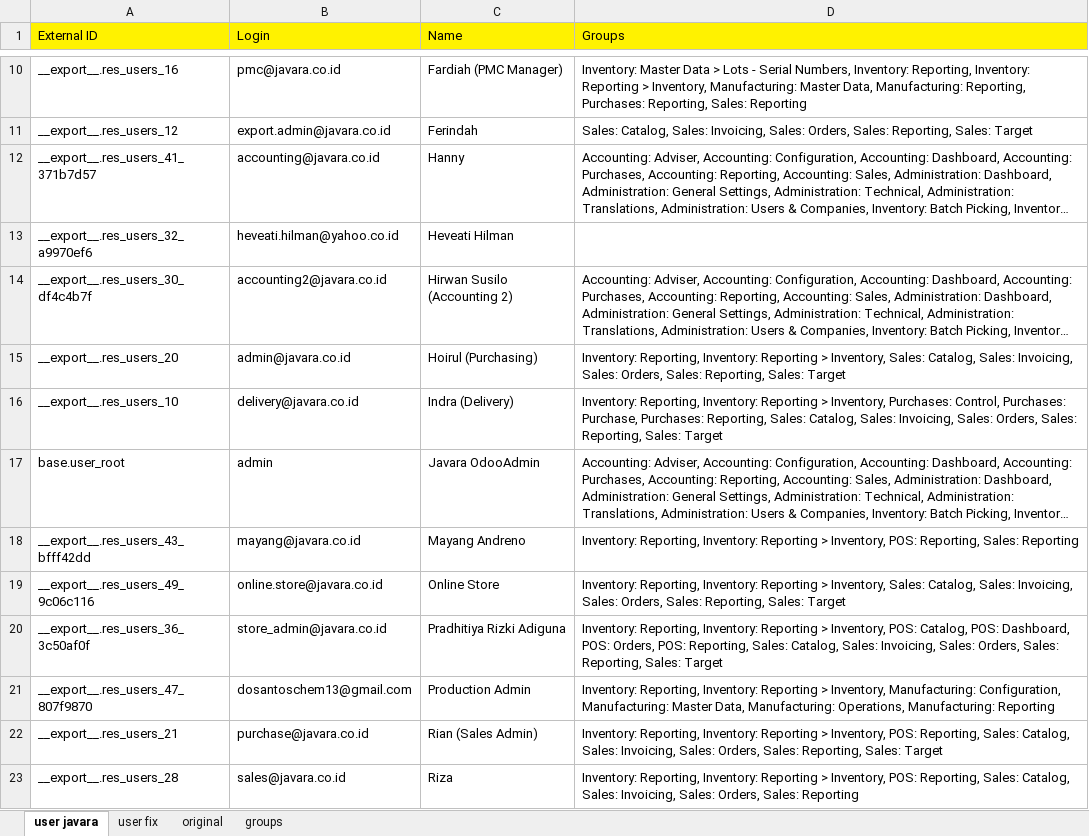
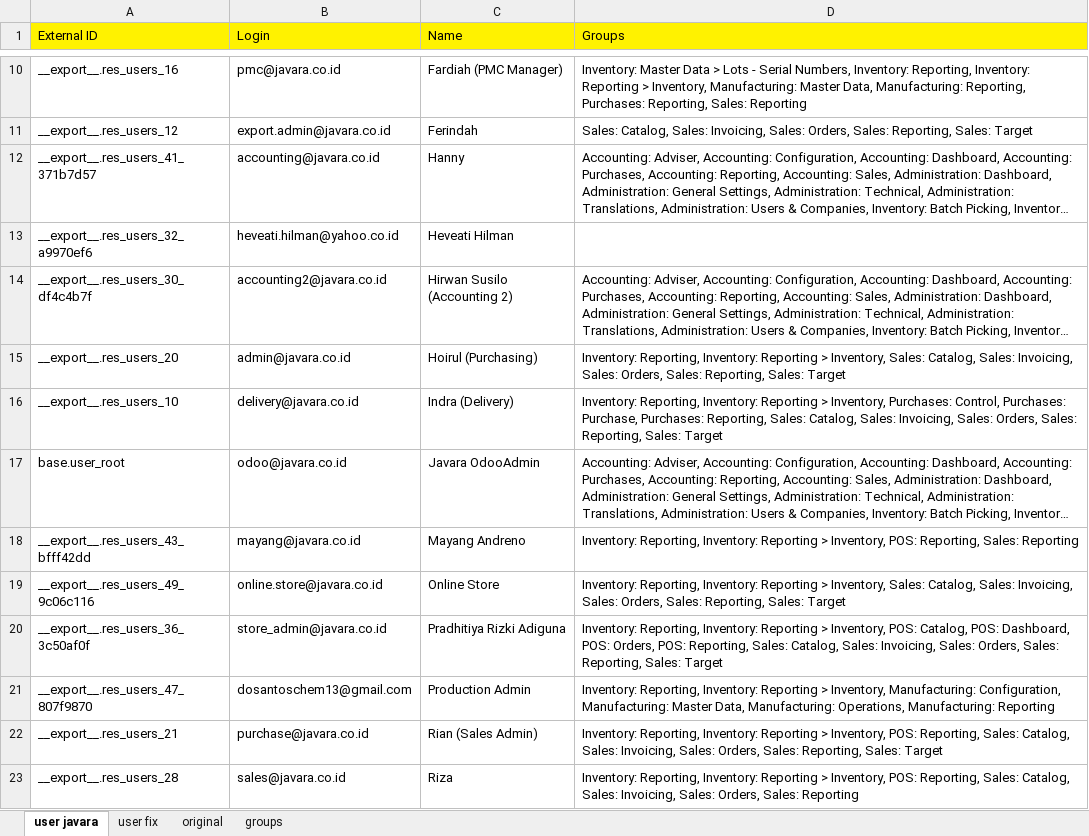
Before and after one commit to javaraid/javaraodoo, an Excel workbook: user javara.xlsx, sheet user javara, drawn as a sheet; only a part is shown, gaps mark what is left out; long unchanged cells end in …; values as stored, in another font and other column widths than the file's, no borders; the diff names each change by its address in the sheet, - before the commit and + after, or states it on an @@ line.

Commit message:
user access javara

```diff
--- a/user javara.xlsx (sheet user javara)
+++ b/user javara.xlsx (sheet user javara)
-B17 (Login): admin
+B17 (Login): odoo@javara.co.id
```
Also changed, not shown: sheet user fix.
